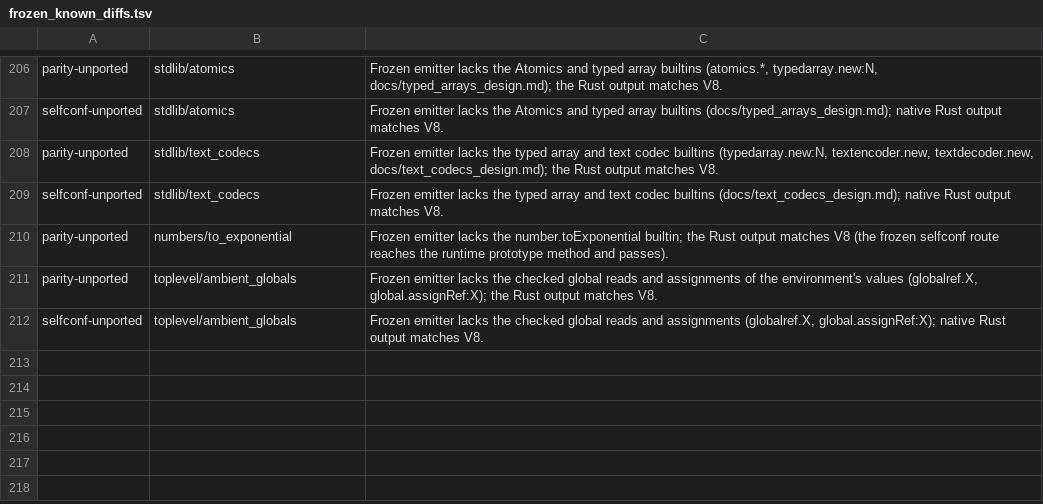
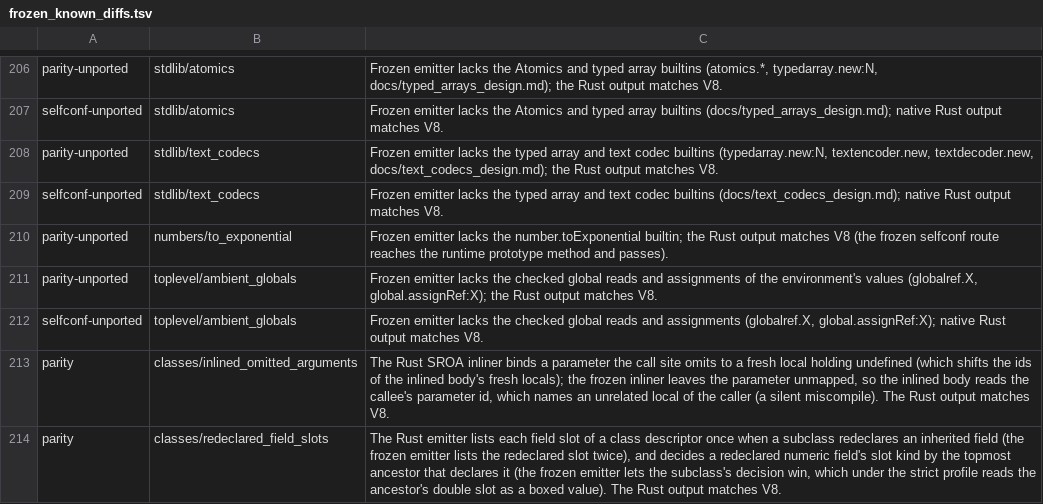
Before and after one commit to kazhiramatsu/garnet, a TSV file: scripts/frozen_known_diffs.tsv, drawn as a sheet; only a part is shown, gaps mark what is left out; the diff names each change by its address in the sheet, - before the commit and + after, or states it on an @@ line.

Commit message:
Fix parameter property reads, omitted inlined arguments and redeclared fields
Three silent wrong values found bringing up tsc-ts:

- A constructor body reading a parameter property by name read a local
  nothing assigns: the checker answers the class's property symbol for the
  parameter's name, so the parameter was bound under that symbol while the
  body's reads resolve to the parameter's. The exporter binds the
  parameter's own symbol.
- A constructor or method SROA inlines, called with trailing arguments
  left out, read each omitted parameter from whatever caller local had the
  parameter's id; it is now a fresh local holding undefined.
- A subclass constructor assigning an inherited field declares it again;
  under the strict type profile the subclass's numeric field type made
  typed accesses treat the ancestor's boxed slot as a double. The topmost
  ancestor that declares the field decides its kind, and class descriptors
  list a redeclared slot once.

TSAOT_CONF_STRICT=1 runs the conformance suite under the strict type
profile (--strict), which the suite had never exercised.

Fixtures classes/parameter_property_reads, classes/inlined_omitted_arguments
and classes/redeclared_field_slots; known parity rows for the frozen twin.
Neutral on the compiler (its C unchanged; A/B sixteen ABBA pairs, cycles
1.0013).

Verified: unit, parity (368 identical), bundler, selfconf, GC stress,
inline policy, conformance 515/515, 515/515 under the strict profile and
515/515 with a collection at every allocation in protect mode; tsc rebuilt
and compiled under protect mode, with zapping, and with a minor collection
every 256 allocations, its 78 output files identical.

```diff
--- a/scripts/frozen_known_diffs.tsv
+++ b/scripts/frozen_known_diffs.tsv
+row 213: parity | classes/inlined_omitted_arguments | The Rust SROA inliner binds a parameter the call site omits to a fresh local holding undefined (which shifts the ids of the inlined body's fresh locals); the frozen inliner leaves the parameter unmapped, so the inlined body reads the callee's parameter id, which names an unrelated local of the caller (a silent miscompile). The Rust output matches V8.
+row 214: parity | classes/redeclared_field_slots | The Rust emitter lists each field slot of a class descriptor once when a subclass redeclares an inherited field (the frozen emitter lists the redeclared slot twice), and decides a redeclared numeric field's slot kind by the topmost ancestor that declares it (the frozen emitter lets the subclass's decision win, which under the strict profile reads the ancestor's double slot as a boxed value). The Rust output matches V8.
```
Also changed, not shown: 8 other files.
